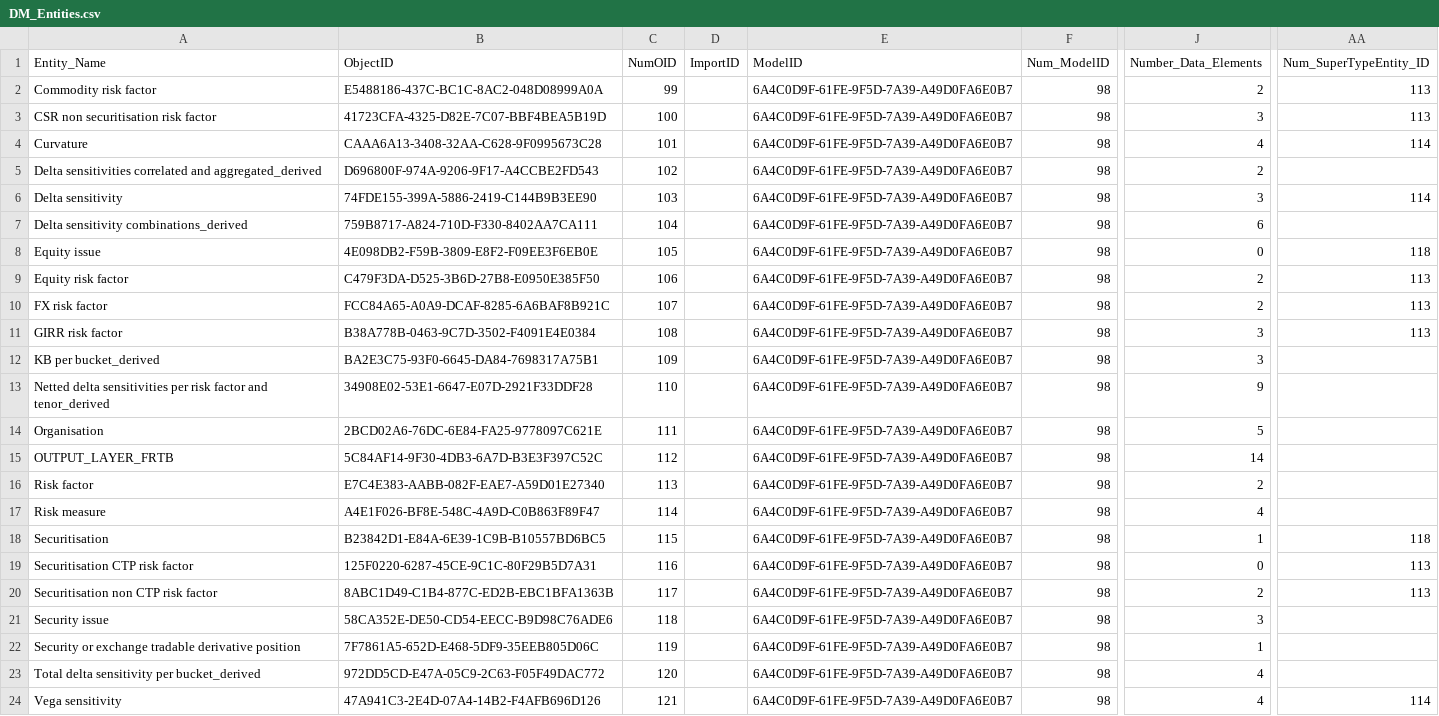
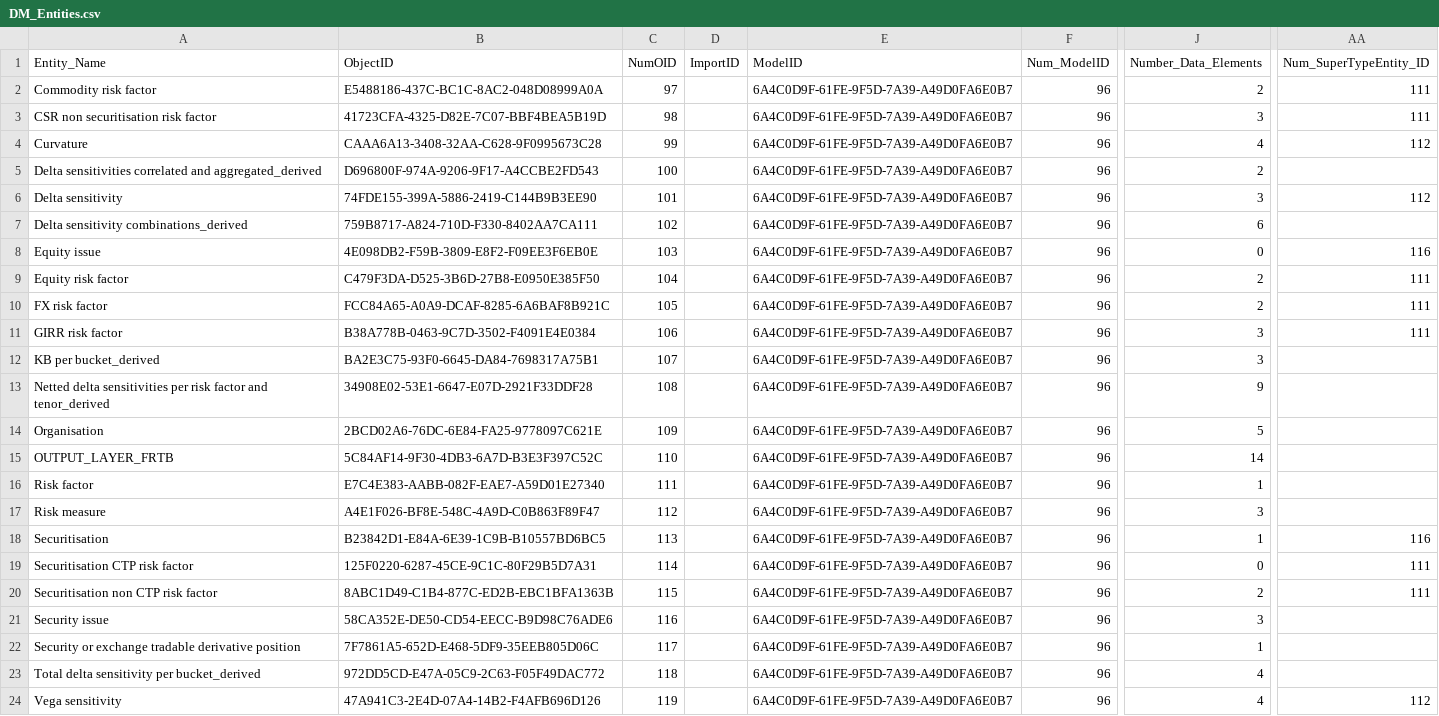
Before and after one commit to eclipse-efbt/efbt, a CSV file: openregspecs/python/resources/DM_Entities.csv, drawn as a sheet; only a part is shown, gaps mark what is left out; the diff names each change by its address in the sheet, - before the commit and + after, or states it on an @@ line.

```diff
--- a/openregspecs/python/resources/DM_Entities.csv
+++ b/openregspecs/python/resources/DM_Entities.csv
-C2 (NumOID): 99
+C2 (NumOID): 97
-F2:F24 (Num_ModelID): 98
+F2:F24 (Num_ModelID): 96
-AA2:AA3 (Num_SuperTypeEntity_ID): 113
+AA2:AA3 (Num_SuperTypeEntity_ID): 111
-C3 (NumOID): 100
+C3 (NumOID): 98
-C4 (NumOID): 101
+C4 (NumOID): 99
-AA4 (Num_SuperTypeEntity_ID): 114
+AA4 (Num_SuperTypeEntity_ID): 112
-C5 (NumOID): 102
+C5 (NumOID): 100
-C6 (NumOID): 103
+C6 (NumOID): 101
-AA6 (Num_SuperTypeEntity_ID): 114
+AA6 (Num_SuperTypeEntity_ID): 112
-C7 (NumOID): 104
+C7 (NumOID): 102
-C8 (NumOID): 105
+C8 (NumOID): 103
-AA8 (Num_SuperTypeEntity_ID): 118
+AA8 (Num_SuperTypeEntity_ID): 116
-C9 (NumOID): 106
+C9 (NumOID): 104
-AA9:AA11 (Num_SuperTypeEntity_ID): 113
+AA9:AA11 (Num_SuperTypeEntity_ID): 111
-C10 (NumOID): 107
+C10 (NumOID): 105
-C11 (NumOID): 108
+C11 (NumOID): 106
-C12 (NumOID): 109
+C12 (NumOID): 107
-C13 (NumOID): 110
+C13 (NumOID): 108
-C14 (NumOID): 111
+C14 (NumOID): 109
-C15 (NumOID): 112
+C15 (NumOID): 110
-C16 (NumOID): 113
+C16 (NumOID): 111
-J16 (Number_Data_Elements): 2
+J16 (Number_Data_Elements): 1
-C17 (NumOID): 114
+C17 (NumOID): 112
-J17 (Number_Data_Elements): 4
+J17 (Number_Data_Elements): 3
-C18 (NumOID): 115
+C18 (NumOID): 113
-AA18 (Num_SuperTypeEntity_ID): 118
+AA18 (Num_SuperTypeEntity_ID): 116
-C19 (NumOID): 116
+C19 (NumOID): 114
-AA19:AA20 (Num_SuperTypeEntity_ID): 113
+AA19:AA20 (Num_SuperTypeEntity_ID): 111
-C20 (NumOID): 117
+C20 (NumOID): 115
-C21 (NumOID): 118
+C21 (NumOID): 116
-C22 (NumOID): 119
+C22 (NumOID): 117
-C23 (NumOID): 120
+C23 (NumOID): 118
-C24 (NumOID): 121
+C24 (NumOID): 119
-AA24 (Num_SuperTypeEntity_ID): 114
+AA24 (Num_SuperTypeEntity_ID): 112
```
Also changed, not shown: openregspecs/python/resources/DM_Attributes.csv, openregspecs/python/resources/DM_Domain_AVT.csv, 14 other files.
